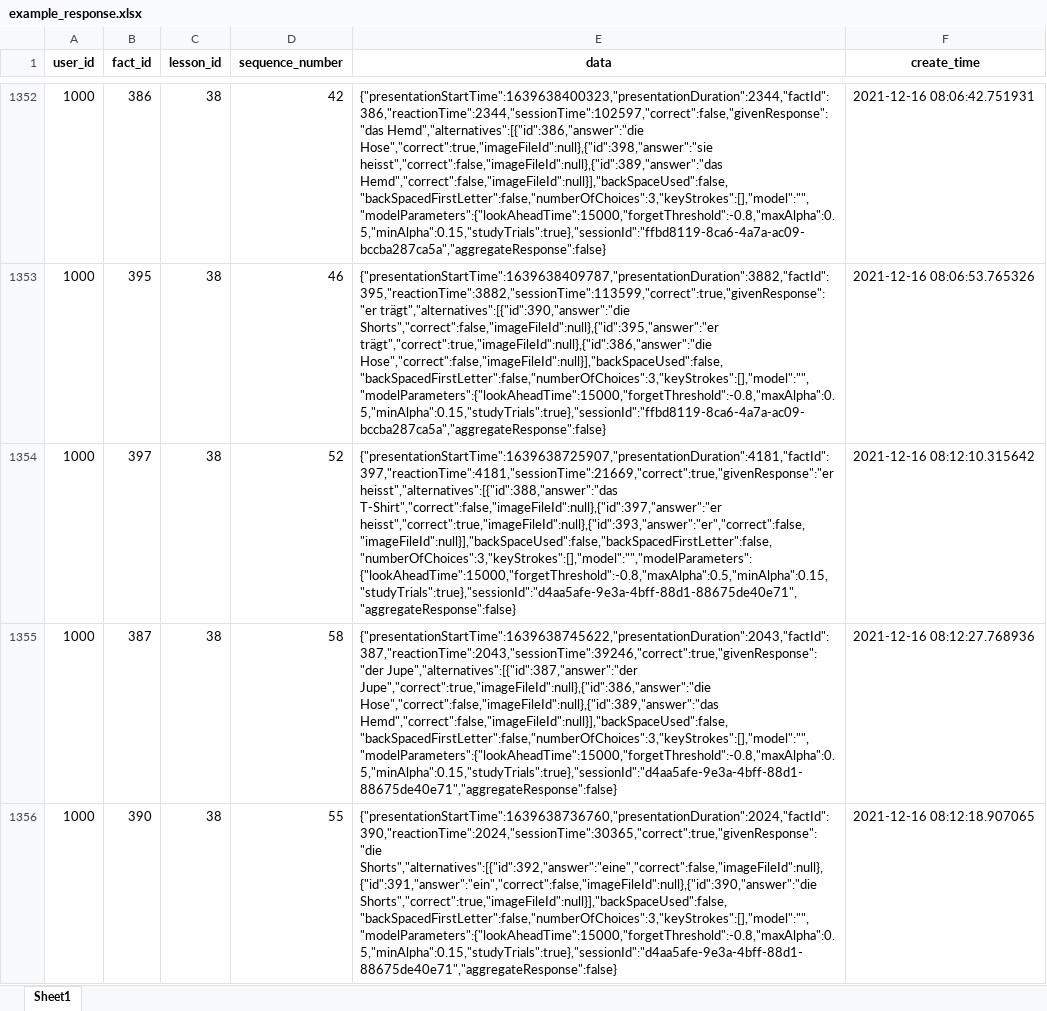
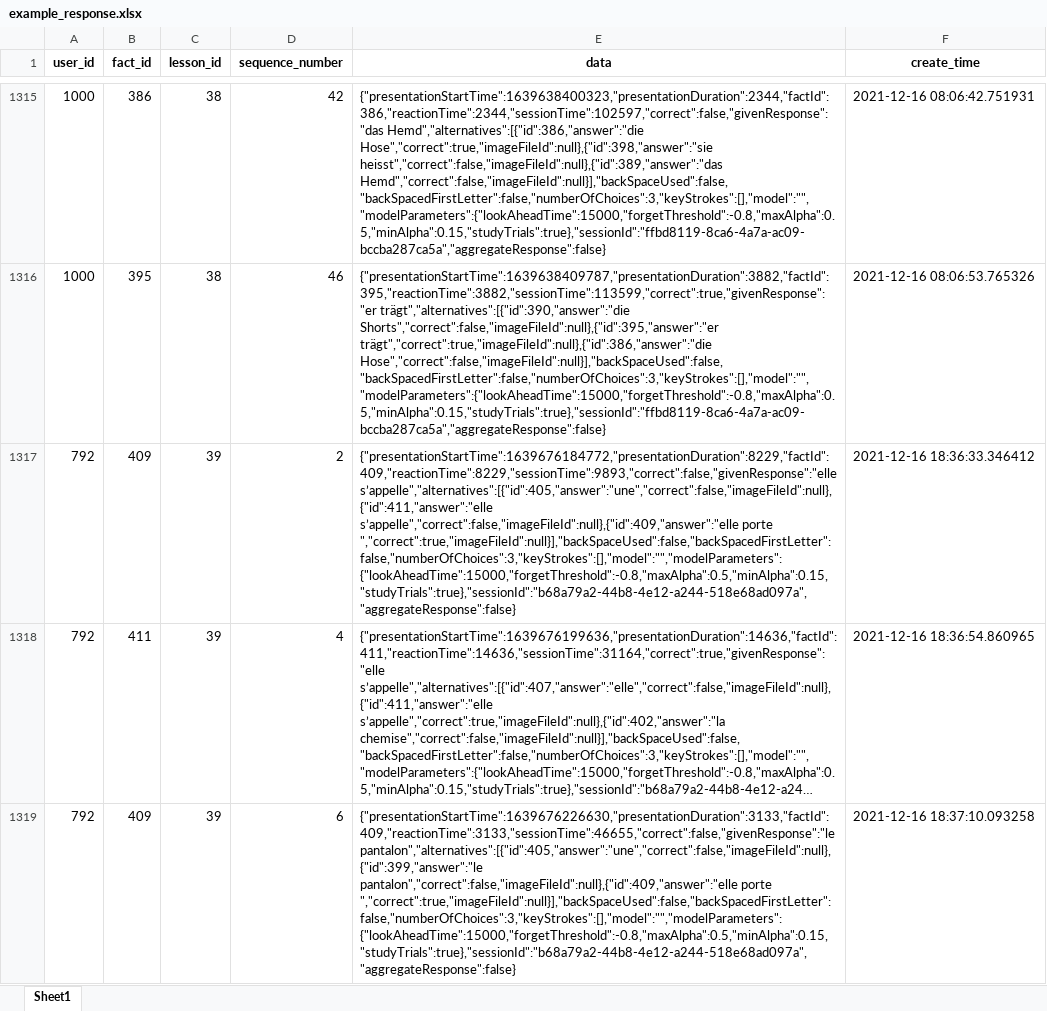
Before and after one commit to VanRijnLab/R-package, an Excel workbook: inst/extdata/example_response.xlsx, sheet Sheet1, drawn as a sheet; only a part is shown, gaps mark what is left out; the shorter side is filled out with more unchanged rows; long unchanged cells end in …; values as stored, in another font and other column widths than the file's, no borders; the diff covers the shown part only; the diff names each change by its address in the sheet, - before the commit and + after, or states it on an @@ line.

Commit message:
Updated example excel data

```diff
--- a/inst/extdata/example_response.xlsx (sheet Sheet1)
+++ b/inst/extdata/example_response.xlsx (sheet Sheet1)
-row 1354: 1000 | 397 | 38 | 52 | {"presentationStartTime":1639638725907,"presentationDuration":4181,"factId":397,"reactionTime":4181,"sessionTime":21669,"correct":true,"givenResponse":"er heisst","alternatives":[{"id":388,"answer":"das T-Shirt","correct":false,"imageFileId":null},{"id":397,"answer":"er heisst","correct":true,"imageFileId":null},{"id":393,"answer":"er","correct":false,"imageFileId":null}],"backSpaceUsed":false,"backSpacedFirstLetter":false,"numberOfChoices":3,"keyStrokes":[],"model":"","modelParameters":{"lookAheadTime":15000,"forgetThreshold":-0.8,"maxAlpha":0.5,"minAlpha":0.15,"studyTrials":true},"sessionId":"d4aa5afe-9e3a-4bff-88d1-88675de40e71","aggregateResponse":false} | 2021-12-16 08:12:10.315642
-row 1355: 1000 | 387 | 38 | 58 | {"presentationStartTime":1639638745622,"presentationDuration":2043,"factId":387,"reactionTime":2043,"sessionTime":39246,"correct":true,"givenResponse":"der Jupe","alternatives":[{"id":387,"answer":"der Jupe","correct":true,"imageFileId":null},{"id":386,"answer":"die Hose","correct":false,"imageFileId":null},{"id":389,"answer":"das Hemd","correct":false,"imageFileId":null}],"backSpaceUsed":false,"backSpacedFirstLetter":false,"numberOfChoices":3,"keyStrokes":[],"model":"","modelParameters":{"lookAheadTime":15000,"forgetThreshold":-0.8,"maxAlpha":0.5,"minAlpha":0.15,"studyTrials":true},"sessionId":"d4aa5afe-9e3a-4bff-88d1-88675de40e71","aggregateResponse":false} | 2021-12-16 08:12:27.768936
-row 1356: 1000 | 390 | 38 | 55 | {"presentationStartTime":1639638736760,"presentationDuration":2024,"factId":390,"reactionTime":2024,"sessionTime":30365,"correct":true,"givenResponse":"die Shorts","alternatives":[{"id":392,"answer":"eine","correct":false,"imageFileId":null},{"id":391,"answer":"ein","correct":false,"imageFileId":null},{"id":390,"answer":"die Shorts","correct":true,"imageFileId":null}],"backSpaceUsed":false,"backSpacedFirstLetter":false,"numberOfChoices":3,"keyStrokes":[],"model":"","modelParameters":{"lookAheadTime":15000,"forgetThreshold":-0.8,"maxAlpha":0.5,"minAlpha":0.15,"studyTrials":true},"sessionId":"d4aa5afe-9e3a-4bff-88d1-88675de40e71","aggregateResponse":false} | 2021-12-16 08:12:18.907065
```
Also changed, not shown: 47 removed rows elsewhere in this sheet.
